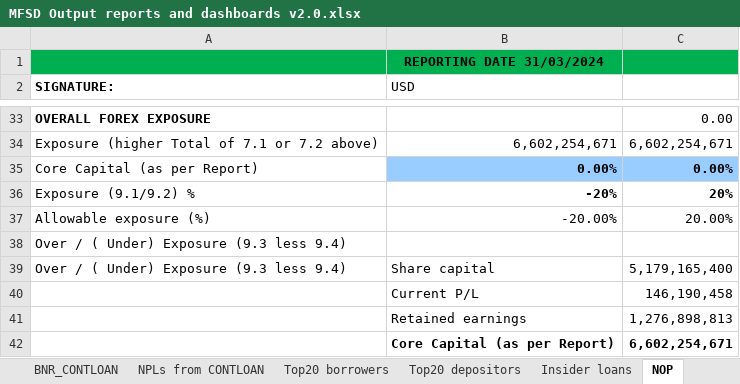
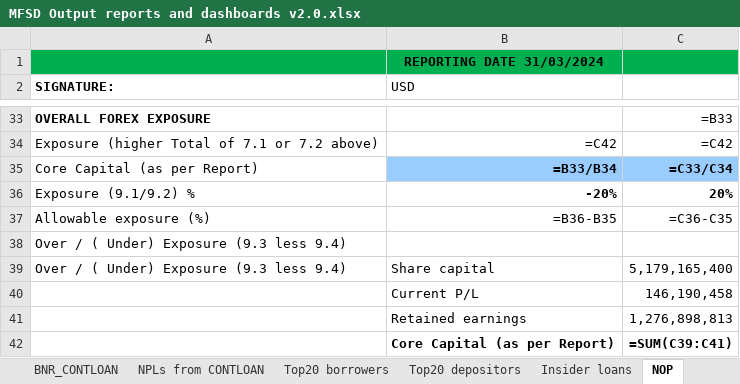
Before and after one commit to mosescy7/MFI, an Excel workbook: Documentation/MFSD Output reports and dashboards v2.0.xlsx, sheet NOP, drawn as a sheet; only a part is shown, gaps mark what is left out; values as stored, in another font and other column widths than the file's, no borders; formulas without a stored value are shown as written; the diff covers the shown part only; the diff names each change by its address in the sheet, - before the commit and + after, or states it on an @@ line.

```diff
--- a/Documentation/MFSD Output reports and dashboards v2.0.xlsx (sheet NOP)
+++ b/Documentation/MFSD Output reports and dashboards v2.0.xlsx (sheet NOP)
-C33: 0.00
+C33: =B33
-B34 (USD): 6,602,254,671
+B34 (USD): =C42
-C34: 6,602,254,671
+C34: =C42
-B35 (USD): 0.00%
+B35 (USD): =B33/B34
-C35: 0.00%
+C35: =C33/C34
-B37 (USD): -20.00%
+B37 (USD): =B36-B35
-C37: 20.00%
+C37: =C36-C35
-C42: 6,602,254,671
+C42: =SUM(C39:C41)
```
Also changed, not shown: 31 edited cells elsewhere in this sheet, sheet Gender in Mgt, sheet Page 1. Key elements, sheet Page 2. Key ratios, sheet BNR_LIQUIRATIO, sheet BNR_CAR, sheet NPLs from CONTLOAN, 2 more sheets, other sheet tabs, charts or pictures, Other Predential Norms/Other prudential indicators querries.xlsx, 8 other files.
